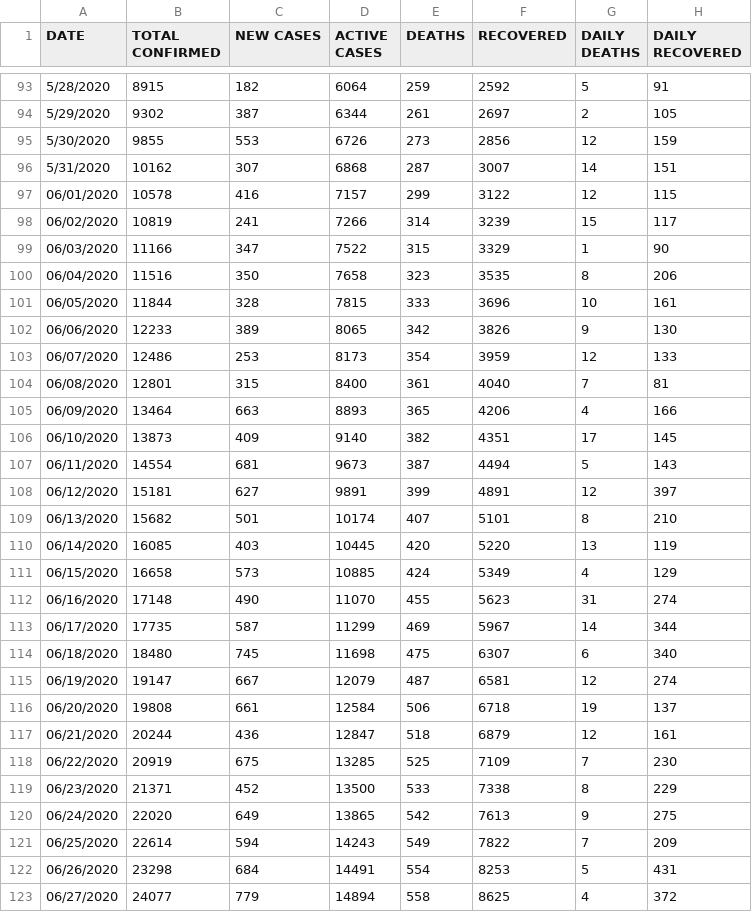
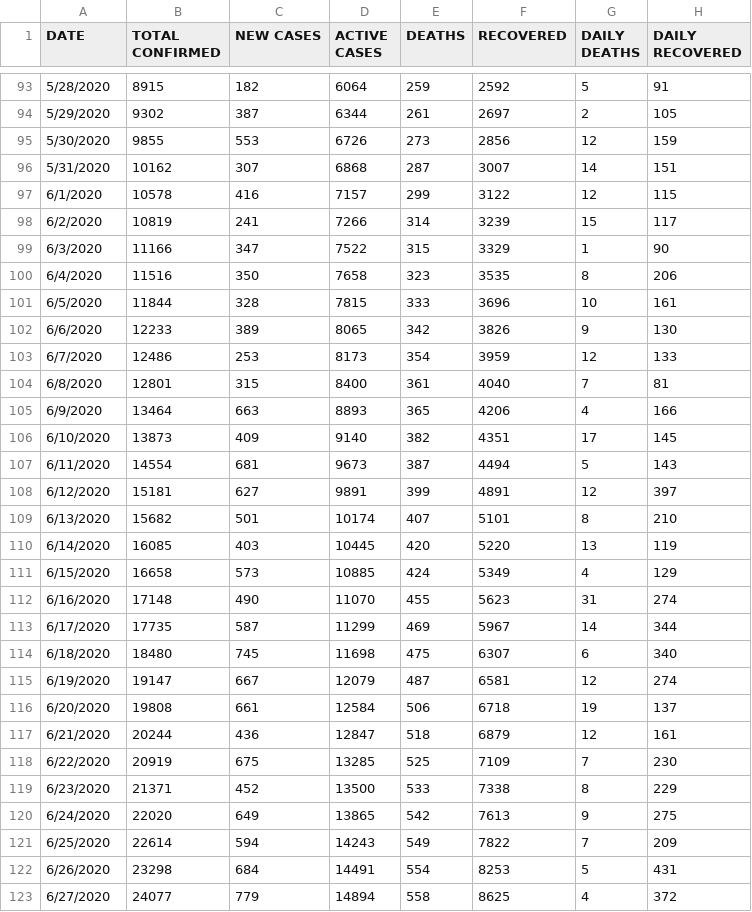
Before and after one commit to Kamparia/nigeria-covid19-data, a CSV file: data/csv/ncdc-covid19-dailyupdates.csv, drawn as a sheet; only a part is shown, gaps mark what is left out; the diff covers the shown part only.

```diff
--- a/data/csv/ncdc-covid19-dailyupdates.csv
+++ b/data/csv/ncdc-covid19-dailyupdates.csv
@@ -96,28 +96,28 @@ DATE,TOTAL CONFIRMED,NEW CASES,ACTIVE CASES,DEATHS,RECOVERED,DAILY DEATHS,DAILY
 5/31/2020,10162,307,6868,287,3007,14,151
-06/01/2020,10578,416,7157,299,3122,12,115
-06/02/2020,10819,241,7266,314,3239,15,117
-06/03/2020,11166,347,7522,315,3329,1,90
-06/04/2020,11516,350,7658,323,3535,8,206
-06/05/2020,11844,328,7815,333,3696,10,161
-06/06/2020,12233,389,8065,342,3826,9,130
-06/07/2020,12486,253,8173,354,3959,12,133
-06/08/2020,12801,315,8400,361,4040,7,81
-06/09/2020,13464,663,8893,365,4206,4,166
-06/10/2020,13873,409,9140,382,4351,17,145
-06/11/2020,14554,681,9673,387,4494,5,143
-06/12/2020,15181,627,9891,399,4891,12,397
-06/13/2020,15682,501,10174,407,5101,8,210
-06/14/2020,16085,403,10445,420,5220,13,119
-06/15/2020,16658,573,10885,424,5349,4,129
-06/16/2020,17148,490,11070,455,5623,31,274
-06/17/2020,17735,587,11299,469,5967,14,344
-06/18/2020,18480,745,11698,475,6307,6,340
-06/19/2020,19147,667,12079,487,6581,12,274
-06/20/2020,19808,661,12584,506,6718,19,137
-06/21/2020,20244,436,12847,518,6879,12,161
-06/22/2020,20919,675,13285,525,7109,7,230
-06/23/2020,21371,452,13500,533,7338,8,229
-06/24/2020,22020,649,13865,542,7613,9,275
-06/25/2020,22614,594,14243,549,7822,7,209
-06/26/2020,23298,684,14491,554,8253,5,431
-06/27/2020,24077,779,14894,558,8625,4,372
+6/1/2020,10578,416,7157,299,3122,12,115
+6/2/2020,10819,241,7266,314,3239,15,117
+6/3/2020,11166,347,7522,315,3329,1,90
+6/4/2020,11516,350,7658,323,3535,8,206
+6/5/2020,11844,328,7815,333,3696,10,161
+6/6/2020,12233,389,8065,342,3826,9,130
+6/7/2020,12486,253,8173,354,3959,12,133
+6/8/2020,12801,315,8400,361,4040,7,81
+6/9/2020,13464,663,8893,365,4206,4,166
+6/10/2020,13873,409,9140,382,4351,17,145
+6/11/2020,14554,681,9673,387,4494,5,143
+6/12/2020,15181,627,9891,399,4891,12,397
+6/13/2020,15682,501,10174,407,5101,8,210
+6/14/2020,16085,403,10445,420,5220,13,119
+6/15/2020,16658,573,10885,424,5349,4,129
+6/16/2020,17148,490,11070,455,5623,31,274
+6/17/2020,17735,587,11299,469,5967,14,344
+6/18/2020,18480,745,11698,475,6307,6,340
+6/19/2020,19147,667,12079,487,6581,12,274
+6/20/2020,19808,661,12584,506,6718,19,137
+6/21/2020,20244,436,12847,518,6879,12,161
+6/22/2020,20919,675,13285,525,7109,7,230
+6/23/2020,21371,452,13500,533,7338,8,229
+6/24/2020,22020,649,13865,542,7613,9,275
+6/25/2020,22614,594,14243,549,7822,7,209
+6/26/2020,23298,684,14491,554,8253,5,431
+6/27/2020,24077,779,14894,558,8625,4,372
```
Also changed, not shown: 1 added row and 49 edited cells elsewhere in this file, data/csv/ncdc-covid19-states-daily-cases.csv, data/csv/ncdc-covid19-states-daily-deaths.csv, 6 other files.
